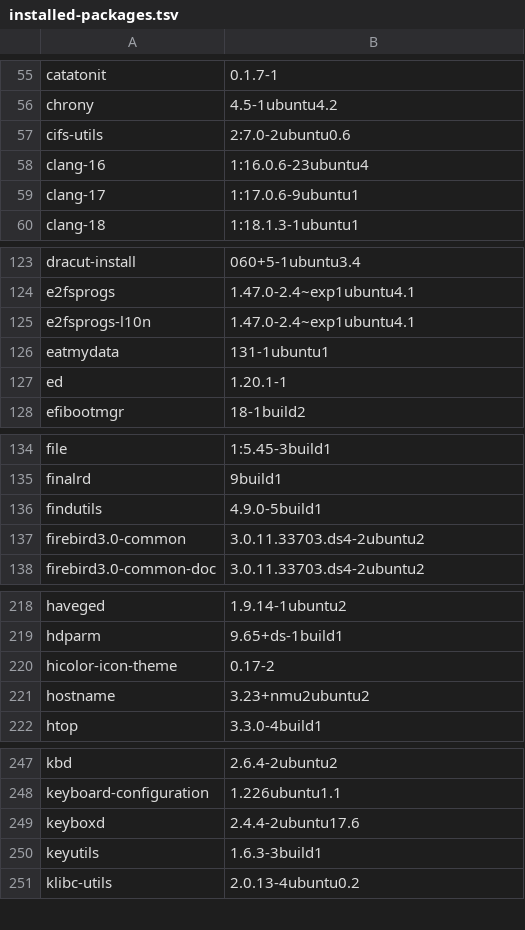
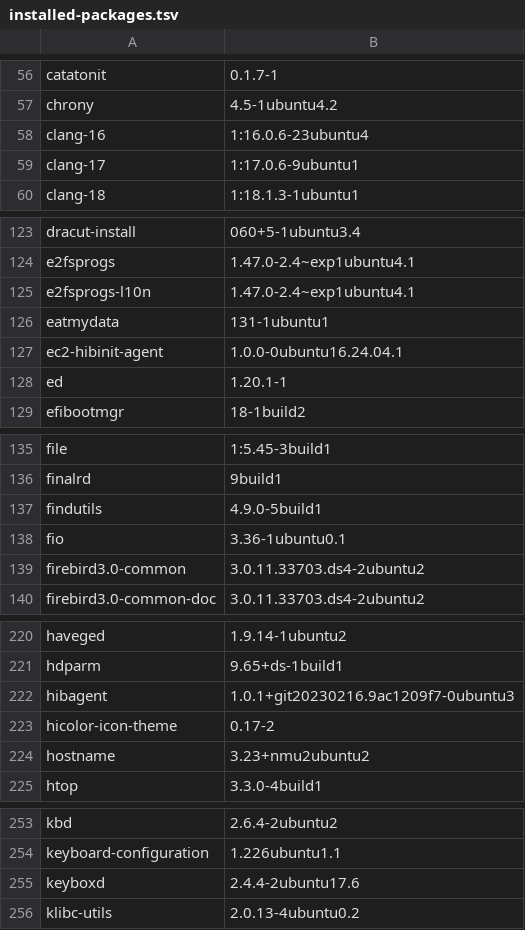
Before and after one commit to 7dsolv/RealidadeQuantica, a TSV file: assets/xeno/installed-packages.tsv, drawn as a sheet; only a part is shown, gaps mark what is left out; removed rows and columns are numbered as before the commit, all else as after; the diff covers the shown part only; the diff names each change by its address in the sheet, - before the commit and + after, or states it on an @@ line.

```diff
--- a/assets/xeno/installed-packages.tsv
+++ b/assets/xeno/installed-packages.tsv
-row 57: cifs-utils | 2:7.0-2ubuntu0.6
+row 127: ec2-hibinit-agent | 1.0.0-0ubuntu16.24.04.1
+row 138: fio | 3.36-1ubuntu0.1
+row 222: hibagent | 1.0.1+git20230216.9ac1209f7-0ubuntu3
-row 250: keyutils | 1.6.3-3build1
```
Also changed, not shown: 21 added rows, 18 removed rows and 16 edited cells elsewhere in this file, 12 other files.
